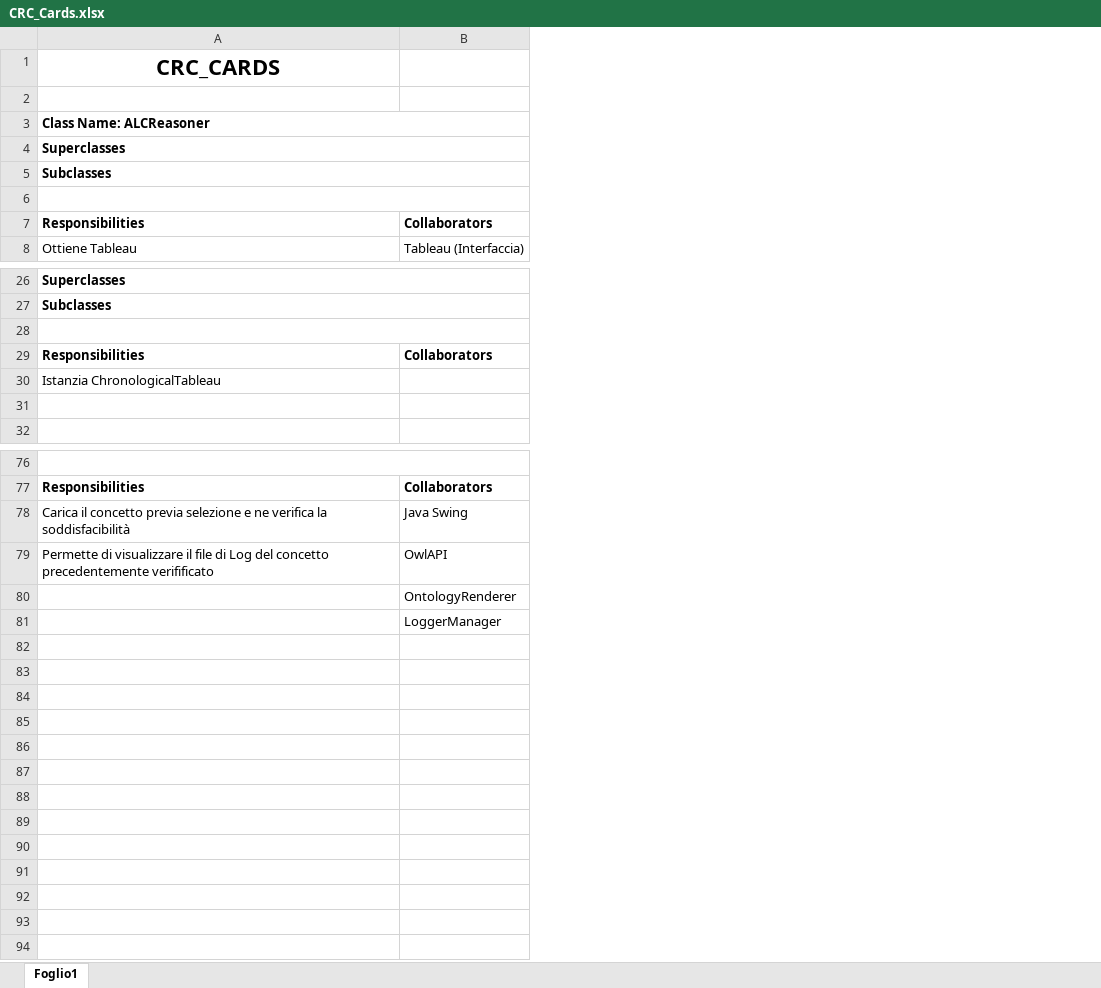
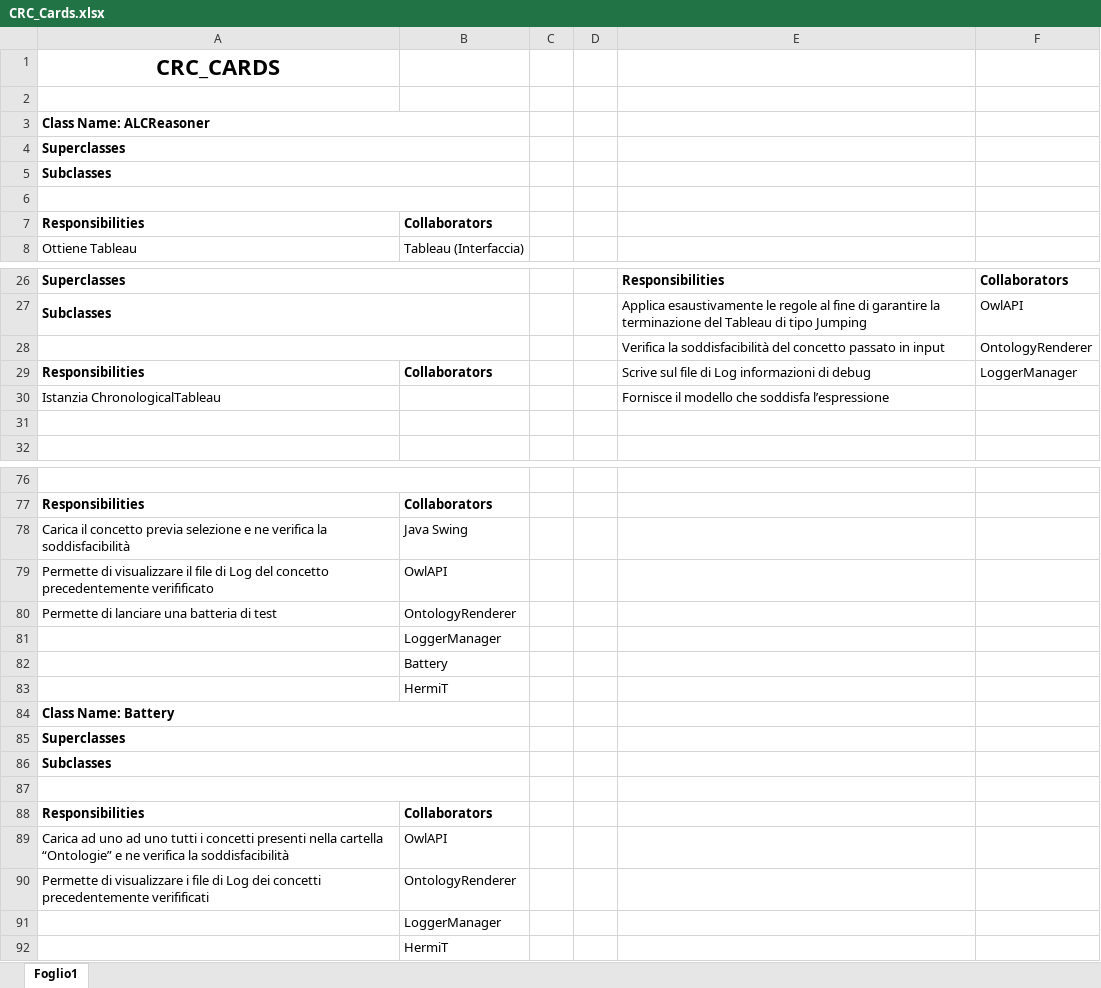
Before and after one commit to Stamby93/ALC_Reasoner, an Excel workbook: UML/CRC_Cards.xlsx, sheet Foglio1, drawn as a sheet; only a part is shown, gaps mark what is left out; values as stored, in another font and other column widths than the file's, no borders; the diff covers the shown part only; the diff names each change by its address in the sheet, - before the commit and + after, or states it on an @@ line.

Commit message:
Aggiunto il class per il launcher Aggiunte le crc cards nel file excel (un po' a capocchia) Sistemato il pom per la generazione del solo jar per la gui Pulizia (forse)

```diff
--- a/UML/CRC_Cards.xlsx (sheet Foglio1)
+++ b/UML/CRC_Cards.xlsx (sheet Foglio1)
+column C, empty
+column D, empty
+column E, rows 26-30: Responsibilities | Applica esaustivamente le regole al fine di garantire la terminazione del Tableau di tipo Jumping | Verifica la soddisfacibilità del concetto passato in input | Scrive sul file di Log informazioni di debug | Fornisce il modello che soddisfa l’espressione
+column F, rows 26-29: Collaborators | OwlAPI | OntologyRenderer | LoggerManager
-row 28: (empty)
+row 28:  |  |  |  | Verifica la soddisfacibilità del concetto passato in input | OntologyRenderer
-A80: (empty)
+A80: Permette di lanciare una batteria di test
+row 82:  | Battery
+row 83:  | HermiT
+row 84: Class Name: Battery
+row 85: Superclasses
+row 86: Subclasses
+row 87: (empty)
+row 88: Responsibilities | Collaborators
+row 89: Carica ad uno ad uno tutti i concetti presenti nella cartella “Ontologie” e ne verifica la soddisfacibilità | OwlAPI
+row 90: Permette di visualizzare i file di Log dei concetti precedentemente verifificati | OntologyRenderer
+row 91:  | LoggerManager
+row 92:  | HermiT
```
Also changed, not shown: 4 edited cells elsewhere in this sheet, 3 other files.
